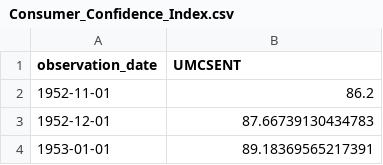
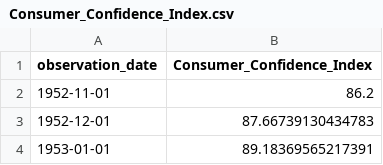
Before and after one commit to Makster04/FINAL_CAPSTONE_PROJECT, a CSV file: Leading/Consumer_Confidence_Index.csv, drawn as a sheet; only a part is shown.

```diff
--- a/Leading/Consumer_Confidence_Index.csv
+++ b/Leading/Consumer_Confidence_Index.csv
@@ -1,2 +1,2 @@
-observation_date,UMCSENT
+observation_date,Consumer_Confidence_Index
 1952-11-01,86.2
```
Also changed, not shown: Coincident/Capacity_Utilization_Index.csv, Coincident/Retail_Sales.csv, 16 other files.
